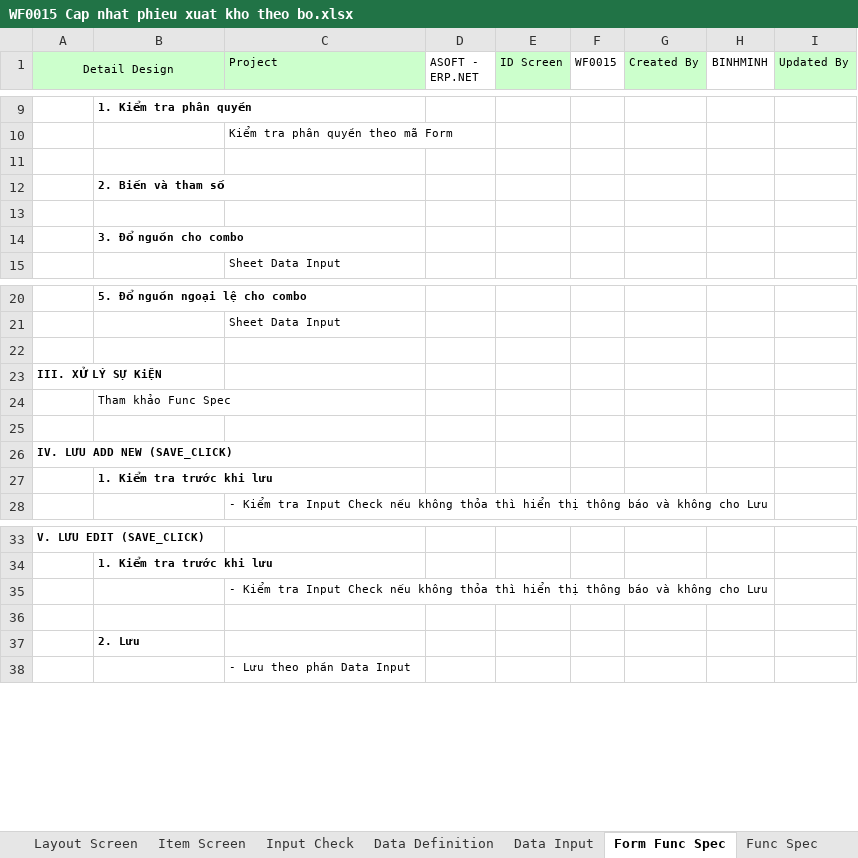
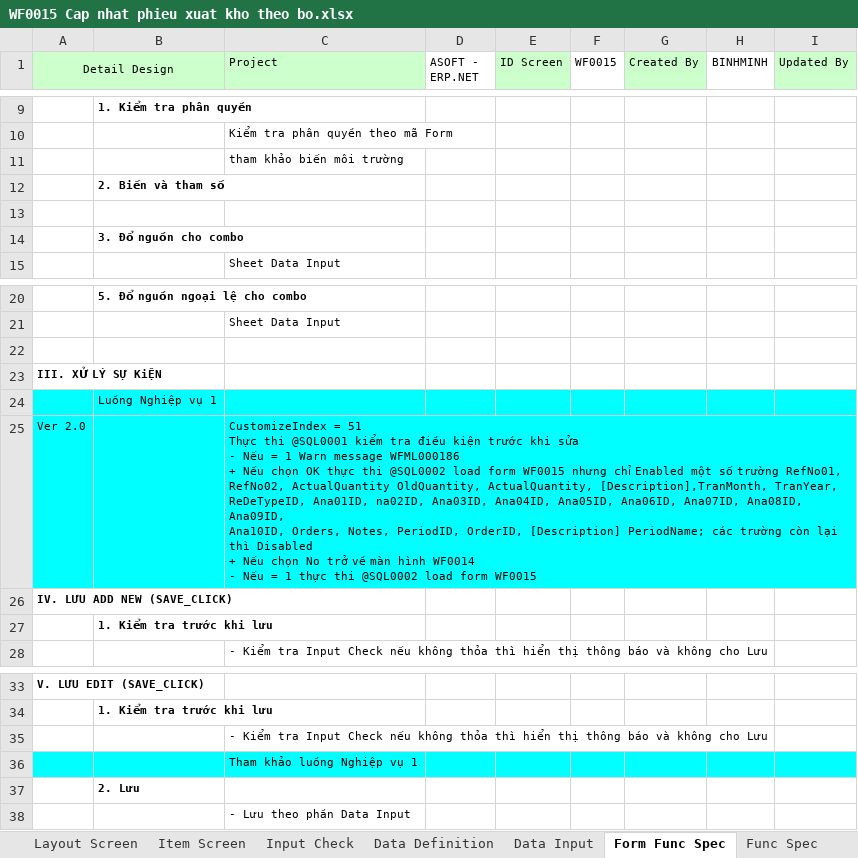
Before and after one commit to ASOFT-Solution/asoft-test-svn, an Excel workbook: 2015/201512/10_DOCUMENT/13_DETAIL_DESIGN/Cap nhat phieu xuat kho theo bo/WF0015 Cap nhat phieu xuat kho theo bo.xlsx, sheet Form Func Spec, drawn as a sheet; only a part is shown, gaps mark what is left out; values as stored, in another font and other column widths than the file's, no borders; ↵ is a line break in a cell; the diff names each change by its address in the sheet, - before the commit and + after, or states it on an @@ line.

Commit message:
update các màn hình điều phối, nhập, xuất và xuất theo bộ

```diff
--- a/2015/201512/10_DOCUMENT/13_DETAIL_DESIGN/Cap nhat phieu xuat kho theo bo/WF0015 Cap nhat phieu xuat kho theo bo.xlsx (sheet Form Func Spec)
+++ b/2015/201512/10_DOCUMENT/13_DETAIL_DESIGN/Cap nhat phieu xuat kho theo bo/WF0015 Cap nhat phieu xuat kho theo bo.xlsx (sheet Form Func Spec)
-C11 (Project): (empty)
+C11 (Project): tham khảo biến môi trường
-A24:I25 fill: none
+A24:I25 fill: #00FFFF
-B24: Tham khảo Func Spec
+B24: Luồng Nghiệp vụ 1
-row 25: (empty)
+row 25: Ver 2.0 |  | CustomizeIndex = 51 ↵ Thực thi @SQL0001 kiểm tra điều kiện trước khi sửa ↵ - Nếu = 1 Warn message WFML000186 ↵ + Nếu chọn OK thực thi @SQL0002 load form WF0015 nhưng chỉ Enabled một số trường RefNo01, RefNo02, ActualQuantity OldQuantity, ActualQuantity, [Description],TranMonth, TranYear, ReDeTypeID, Ana01ID, na02ID, Ana03ID, Ana04ID, Ana05ID, Ana06ID, Ana07ID, Ana08ID, Ana09ID, ↵ Ana10ID, Orders, Notes, PeriodID, OrderID, [Description] PeriodName; các trường còn lại thì Disabled ↵ + Nếu chọn No trở về màn hình WF0014 ↵ - Nếu = 1 thực thi @SQL0002 load form WF0015
+C25:I25 merged
-A36:I36 fill: none
+A36:I36 fill: #00FFFF
-C36 (Project): (empty)
+C36 (Project): Tham khảo luồng Nghiệp vụ 1
```
Also changed, not shown: sheet Data Input, sheet Input Check, sheet Update History, charts or pictures, 2015/201512/10_DOCUMENT/13_DETAIL_DESIGN/Cap nhat phieu nhap kho/WF0011 Cap nhat phieu nhap kho.xlsx, 2015/201512/10_DOCUMENT/13_DETAIL_DESIGN/Cap nhat phieu nhap xuat vcnb/WF0013 Cap nhat phieu chuyen kho.xlsx, 6 other files.
